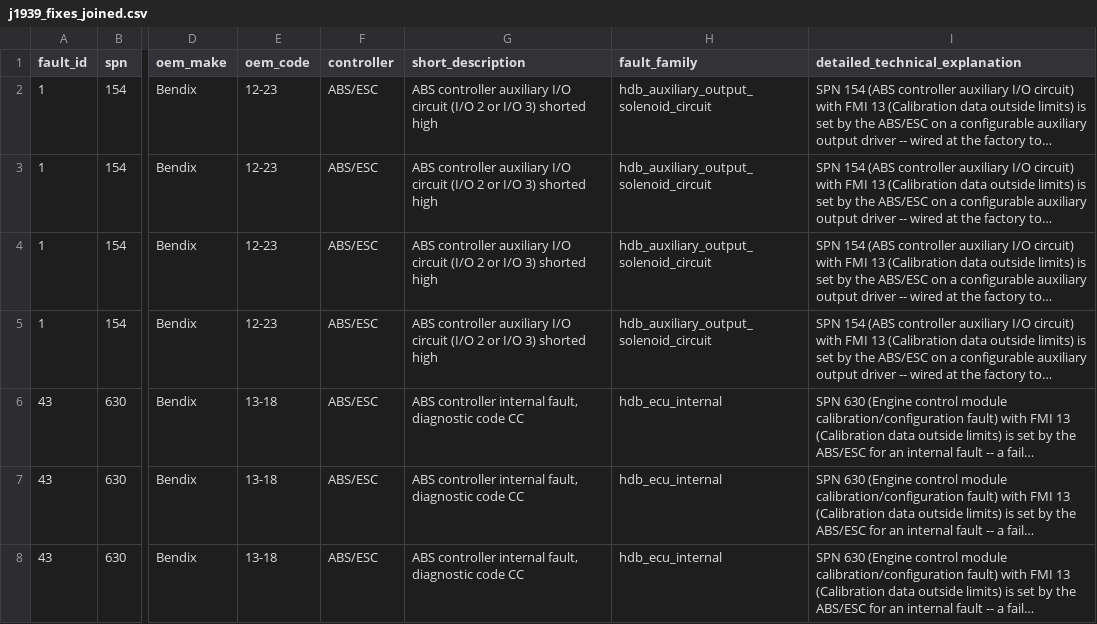
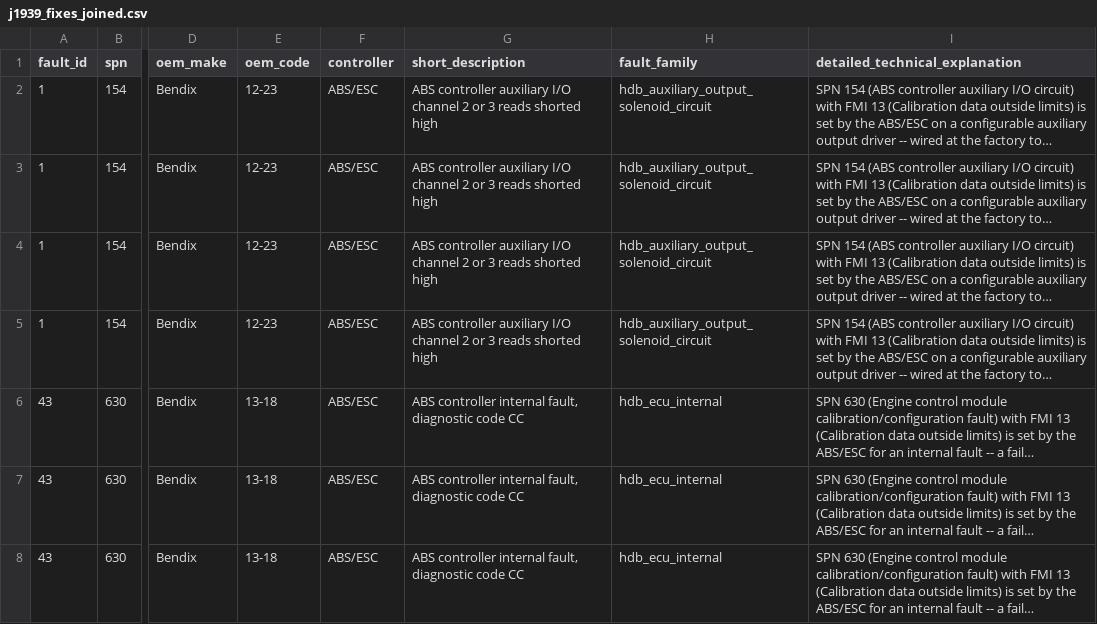
Before and after one commit to MechanicDB/MechanicDB-public, a CSV file: samples/heavyduty/j1939_fixes_joined.csv, drawn as a sheet; only a part is shown, gaps mark what is left out; long unchanged cells end in …; the diff names each change by its address in the sheet, - before the commit and + after, or states it on an @@ line.

```diff
--- a/samples/heavyduty/j1939_fixes_joined.csv
+++ b/samples/heavyduty/j1939_fixes_joined.csv
-G2:G5 (short_description): …auxiliary I/O circuit (I/O 2 or I/O 3) shorted high
+G2:G5 (short_description): …auxiliary I/O channel 2 or 3 reads shorted high
```
Also changed, not shown: samples/heavyduty/j1939_faults.csv, 29 other files.
